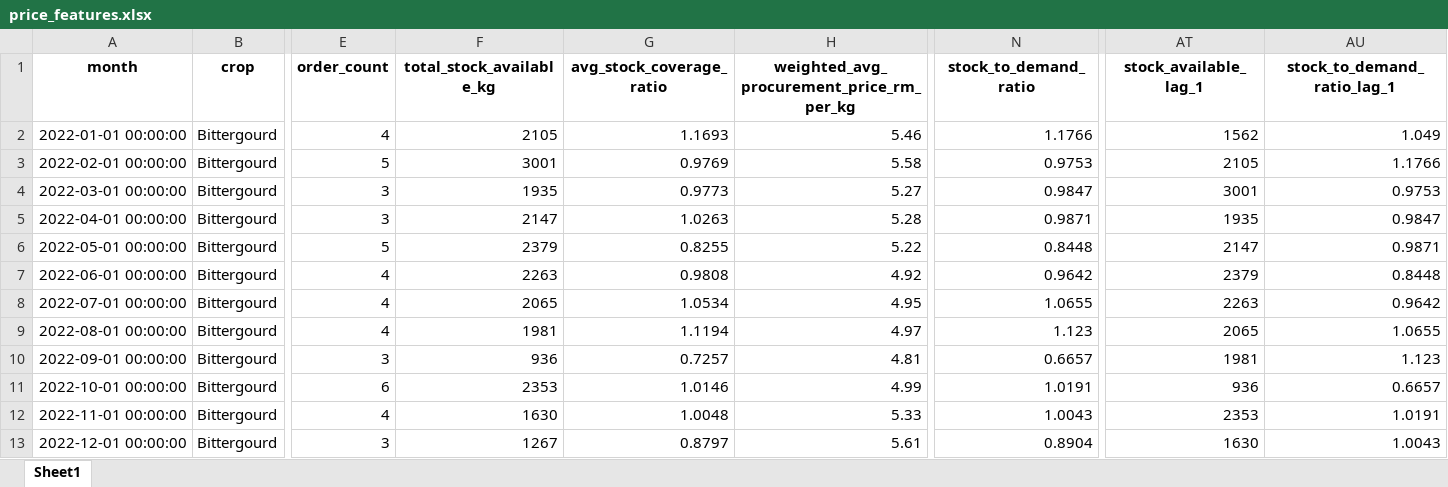
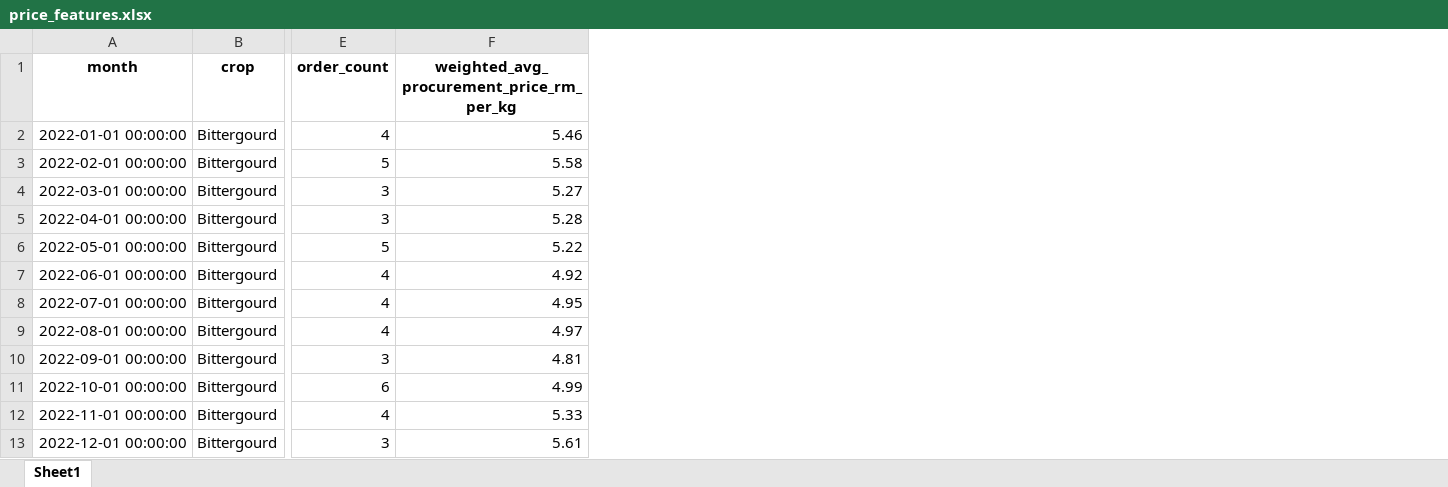
Before and after one commit to sinmim-0816/demand-forecasting, an Excel workbook: data/processed/price/price_features.xlsx, sheet Sheet1, drawn as a sheet; only a part is shown, gaps mark what is left out; values as stored, in another font and other column widths than the file's, no borders; the diff names each change by its address in the sheet, - before the commit and + after, or states it on an @@ line.

Commit message:
remove stock level

```diff
--- a/data/processed/price/price_features.xlsx (sheet Sheet1)
+++ b/data/processed/price/price_features.xlsx (sheet Sheet1)
-column F (total_stock_available_kg), rows 2-13: 2105 | 3001 | 1935 | 2147 | 2379 | 2263 | 2065 | 1981 | 936 | 2353 | 1630 | 1267
-column G (avg_stock_coverage_ratio), rows 2-13: 1.1693 | 0.9769 | 0.9773 | 1.0263 | 0.8255 | 0.9808 | 1.0534 | 1.1194 | 0.7257 | 1.0146 | 1.0048 | 0.8797
-column N (stock_to_demand_ratio), rows 2-13: 1.1766 | 0.9753 | 0.9847 | 0.9871 | 0.8448 | 0.9642 | 1.0655 | 1.123 | 0.6657 | 1.0191 | 1.0043 | 0.8904
-column AT (stock_available_lag_1), rows 2-13: 1562 | 2105 | 3001 | 1935 | 2147 | 2379 | 2263 | 2065 | 1981 | 936 | 2353 | 1630
-column AU (stock_to_demand_ratio_lag_1), rows 2-13: 1.049 | 1.1766 | 0.9753 | 0.9847 | 0.9871 | 0.8448 | 0.9642 | 1.0655 | 1.123 | 0.6657 | 1.0191 | 1.0043
```
Also changed, not shown: data/processed/demand/model_features.xlsx, 26 other files.
